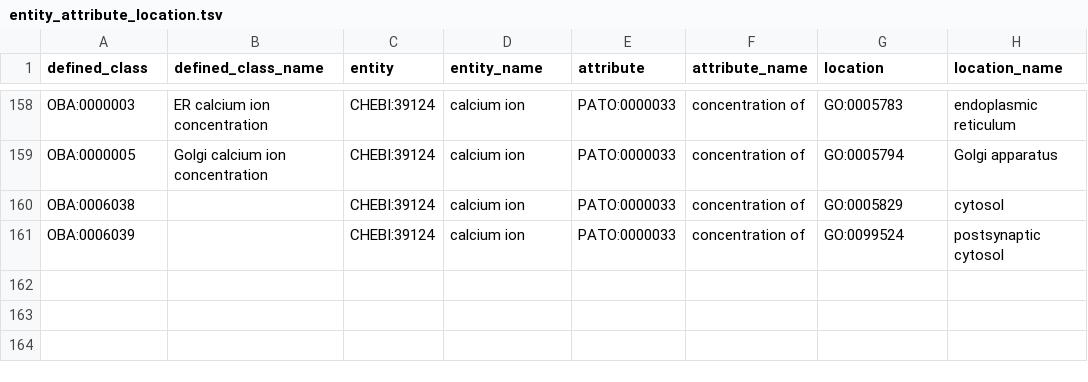
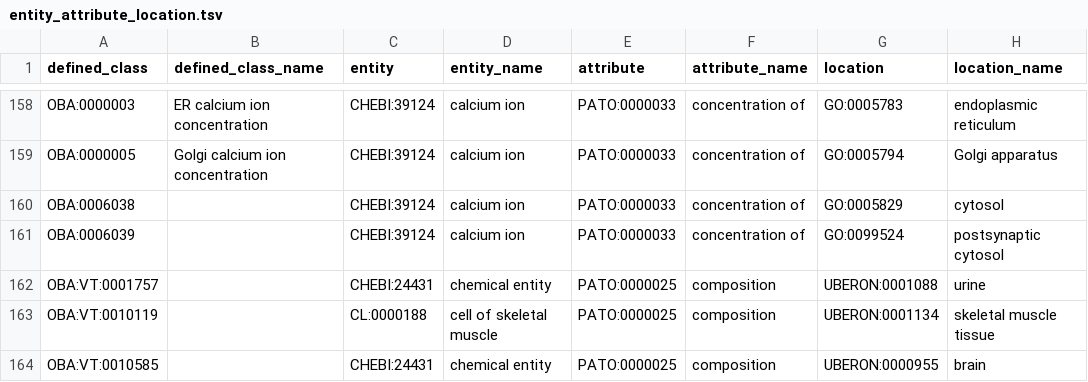
Before and after one commit to obophenotype/bio-attribute-ontology, a TSV file: src/patterns/data/default/entity_attribute_location.tsv, drawn as a sheet; only a part is shown, gaps mark what is left out; the diff names each change by its address in the sheet, - before the commit and + after, or states it on an @@ line.

Commit message:
Add new composition traits
This commit intends to
1. Add new entity_attribute_location traits related to PATO:0000025 composition.
2. Fix some tsv formatting issues in entity_attribute_location.tsv.
Part of #85.

```diff
--- a/src/patterns/data/default/entity_attribute_location.tsv
+++ b/src/patterns/data/default/entity_attribute_location.tsv
+row 162: OBA:VT:0001757 |  | CHEBI:24431 | chemical entity | PATO:0000025 | composition | UBERON:0001088 | urine
+row 163: OBA:VT:0010119 |  | CL:0000188 | cell of skeletal muscle | PATO:0000025 | composition | UBERON:0001134 | skeletal muscle tissue
+row 164: OBA:VT:0010585 |  | CHEBI:24431 | chemical entity | PATO:0000025 | composition | UBERON:0000955 | brain
```
